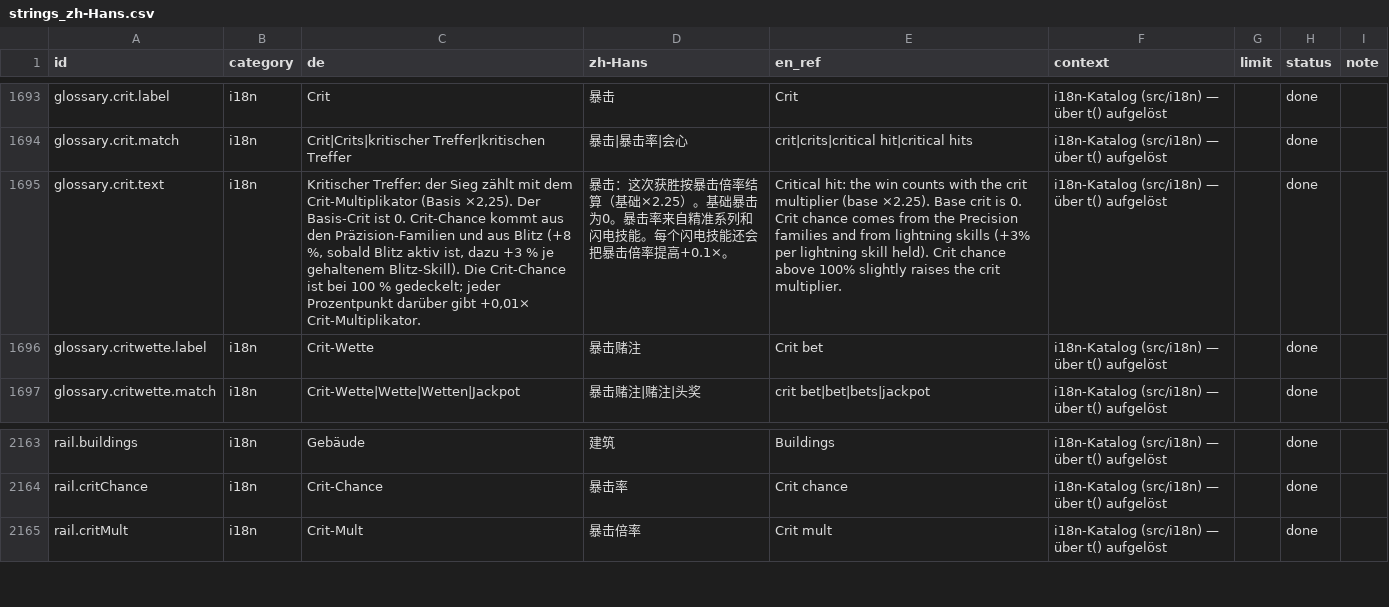
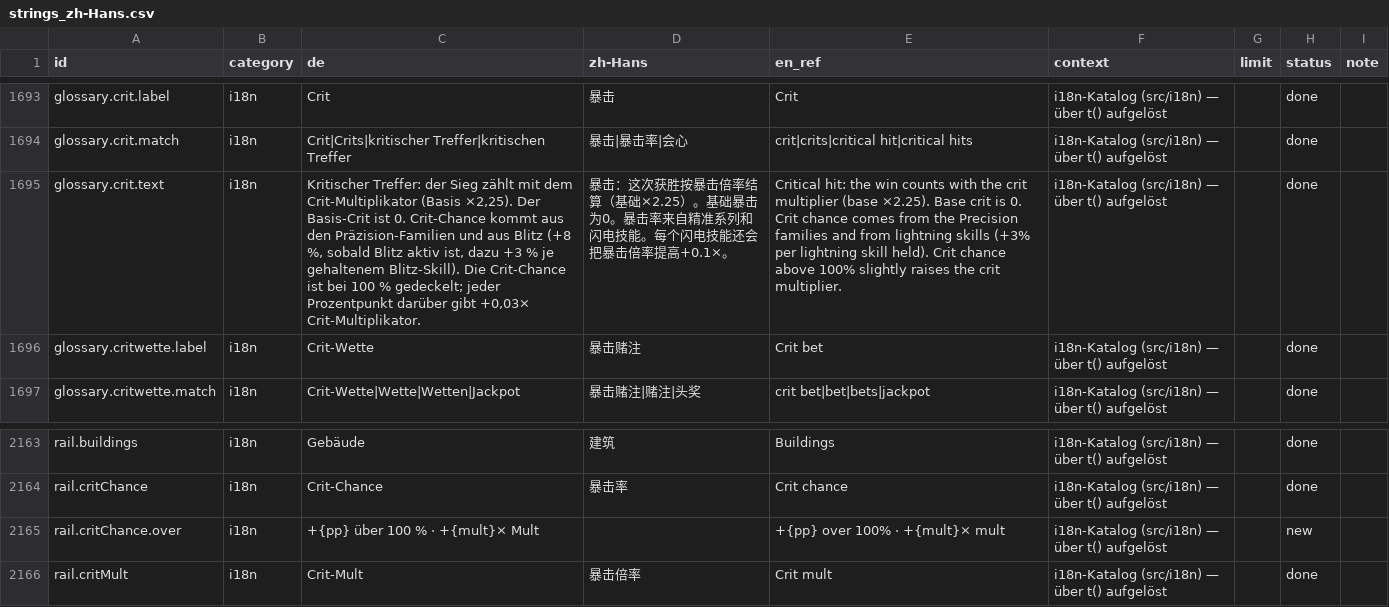
Before and after one commit to GitGudMonkeh/autostich, a CSV file: docs/localization/strings_zh-Hans.csv, drawn as a sheet; only a part is shown, gaps mark what is left out; the diff names each change by its address in the sheet, - before the commit and + after, or states it on an @@ line.

```diff
--- a/docs/localization/strings_zh-Hans.csv
+++ b/docs/localization/strings_zh-Hans.csv
-C1695 (de): …darüber gibt +0,01× Crit-Multiplikator.
+C1695 (de): …darüber gibt +0,03× Crit-Multiplikator.
+row 2165: rail.critChance.over | i18n | +{pp} über 100 % · +{mult}× Mult |  | +{pp} over 100% · +{mult}× mult | i18n-Katalog (src/i18n) — über t() aufgelöst |  | new
```
Also changed, not shown: docs/localization/strings_de_pixi_2026-08-15.csv, docs/localization/strings_es.csv, 9 other files.
